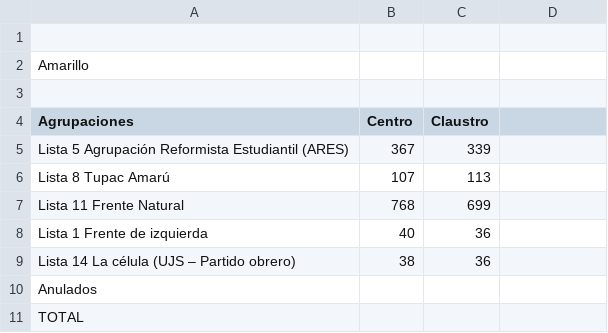
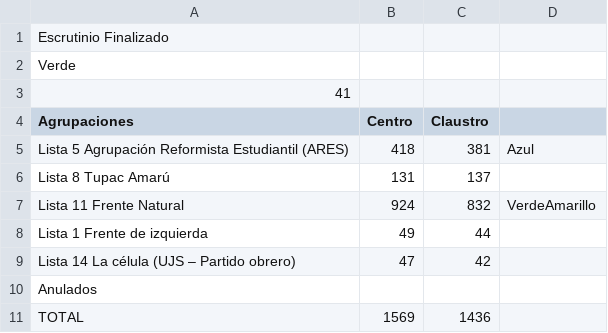
Before and after one commit to ivansch/facultadesCSV, a CSV file: museo.csv, drawn as a sheet.

Commit message:
Update museo.csv

```diff
--- a/museo.csv
+++ b/museo.csv
@@ -1,11 +1,11 @@
-
-Amarillo,,
-,,
+Escrutinio Finalizado
+Verde,,
+41,,
 Agrupaciones,Centro,Claustro
-Lista 5 Agrupación Reformista Estudiantil (ARES),367,339
-Lista 8 Tupac Amarú,107,113
-Lista 11 Frente Natural,768,699
-Lista 1 Frente de izquierda,40,36
-Lista 14 La célula (UJS – Partido obrero),38,36
+Lista 5 Agrupación Reformista Estudiantil (ARES),418,381,Azul
+Lista 8 Tupac Amarú,131,137
+Lista 11 Frente Natural,924,832,VerdeAmarillo
+Lista 1 Frente de izquierda,49,44
+Lista 14 La célula (UJS – Partido obrero),47,42
 Anulados,,
-TOTAL,,
+TOTAL,1569,1436
```
